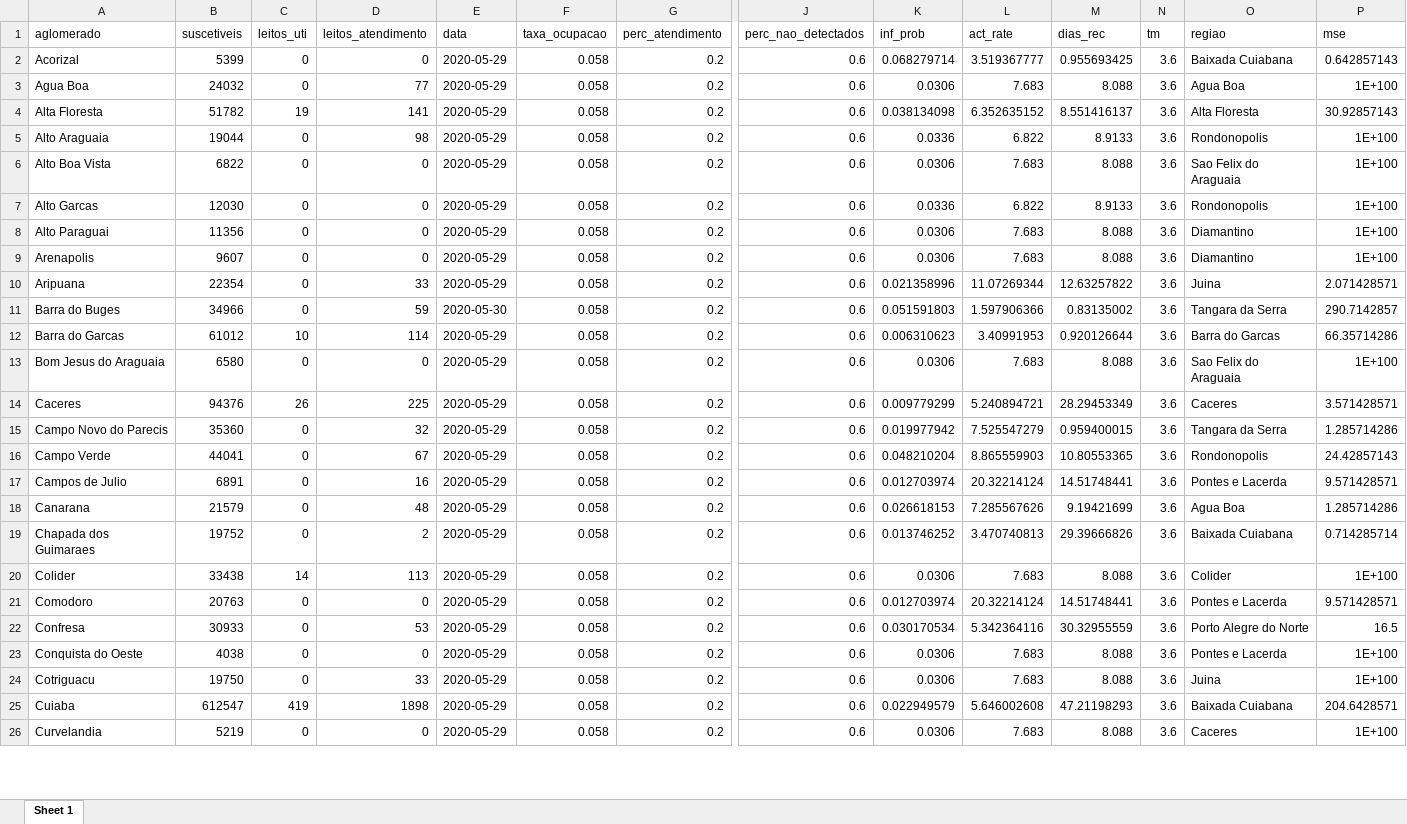
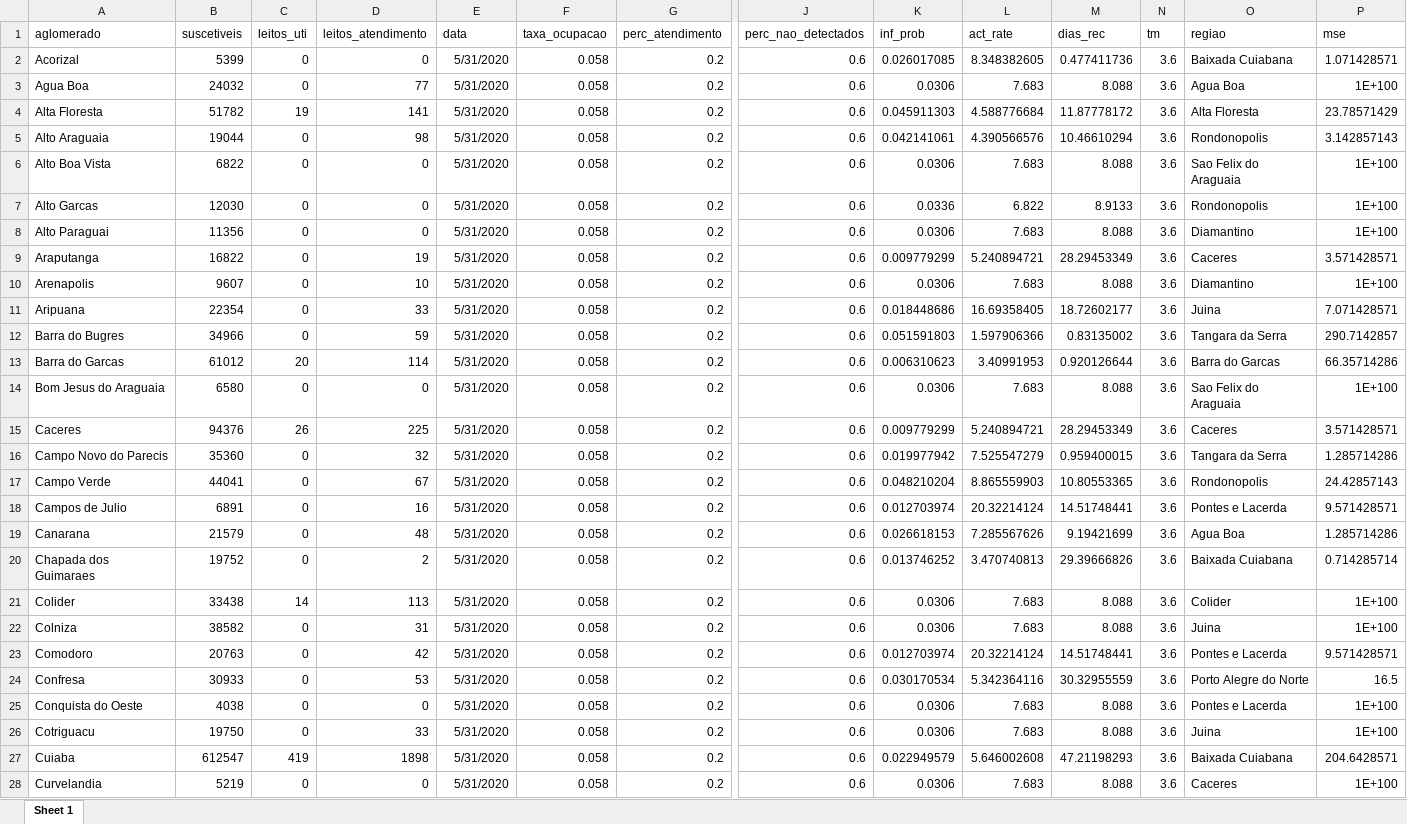
Before and after one commit to demusis/covid19_mt, an Excel workbook: aglomerados.xlsx, sheet Sheet 1, drawn as a sheet; only a part is shown, gaps mark what is left out; values as stored, in another font and other column widths than the file's, no borders; addresses are those after the commit; rows hold the shown columns only; the diff covers the shown part only; the diff names each change by its address in the sheet, - before the commit and + after, or states it on an @@ line.

```diff
--- a/aglomerados.xlsx (sheet Sheet 1)
+++ b/aglomerados.xlsx (sheet Sheet 1)
-E2:E8 (data): 2020-05-29
+E2:E8 (data): 5/31/2020
-K2 (inf_prob): 0.068279714
+K2 (inf_prob): 0.026017085
-L2 (act_rate): 3.519367777
+L2 (act_rate): 8.348382605
-M2 (dias_rec): 0.955693425
+M2 (dias_rec): 0.477411736
-P2 (mse): 0.642857143
+P2 (mse): 1.071428571
-K4 (inf_prob): 0.038134098
+K4 (inf_prob): 0.045911303
-L4 (act_rate): 6.352635152
+L4 (act_rate): 4.588776684
-M4 (dias_rec): 8.551416137
+M4 (dias_rec): 11.87778172
-P4 (mse): 30.92857143
+P4 (mse): 23.78571429
-K5 (inf_prob): 0.0336
+K5 (inf_prob): 0.042141061
-L5 (act_rate): 6.822
+L5 (act_rate): 4.390566576
-M5 (dias_rec): 8.9133
+M5 (dias_rec): 10.46610294
-P5 (mse): 1E+100
+P5 (mse): 3.142857143
+row 9: Araputanga | 16822 | 0 | 19 | 5/31/2020 | 0.058 | 0.2 | 0.6 | 0.009779299 | 5.240894721 | 28.29453349 | 3.6 | Caceres | 3.571428571
-D10 (leitos_atendimento): 0
+D10 (leitos_atendimento): 10
-E10:E11 (data): 2020-05-29
+E10:E11 (data): 5/31/2020
-K11 (inf_prob): 0.021358996
+K11 (inf_prob): 0.018448686
-L11 (act_rate): 11.07269344
+L11 (act_rate): 16.69358405
-M11 (dias_rec): 12.63257822
+M11 (dias_rec): 18.72602177
-P11 (mse): 2.071428571
+P11 (mse): 7.071428571
-A12 (aglomerado): Barra do Buges
+A12 (aglomerado): Barra do Bugres
-E12 (data): 2020-05-30
+E12 (data): 5/31/2020
-C13 (leitos_uti): 10
+C13 (leitos_uti): 20
-E13:E21 (data): 2020-05-29
+E13:E21 (data): 5/31/2020
+row 22: Colniza | 38582 | 0 | 31 | 5/31/2020 | 0.058 | 0.2 | 0.6 | 0.0306 | 7.683 | 8.088 | 3.6 | Juina | 1E+100
-D23 (leitos_atendimento): 0
+D23 (leitos_atendimento): 42
-E23:E28 (data): 2020-05-29
+E23:E28 (data): 5/31/2020
```
Also changed, not shown: 68 edited cells elsewhere in this sheet, evolucao_ers.xlsx, mato_grosso.xlsx, 28 other files.
